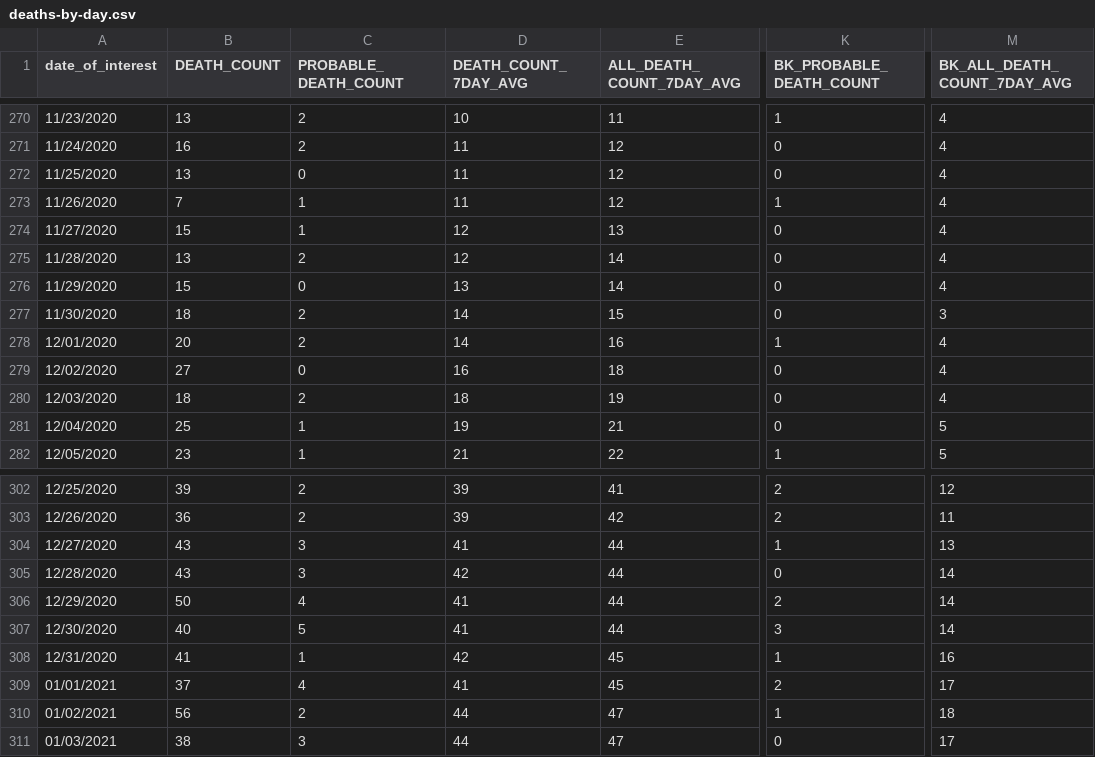
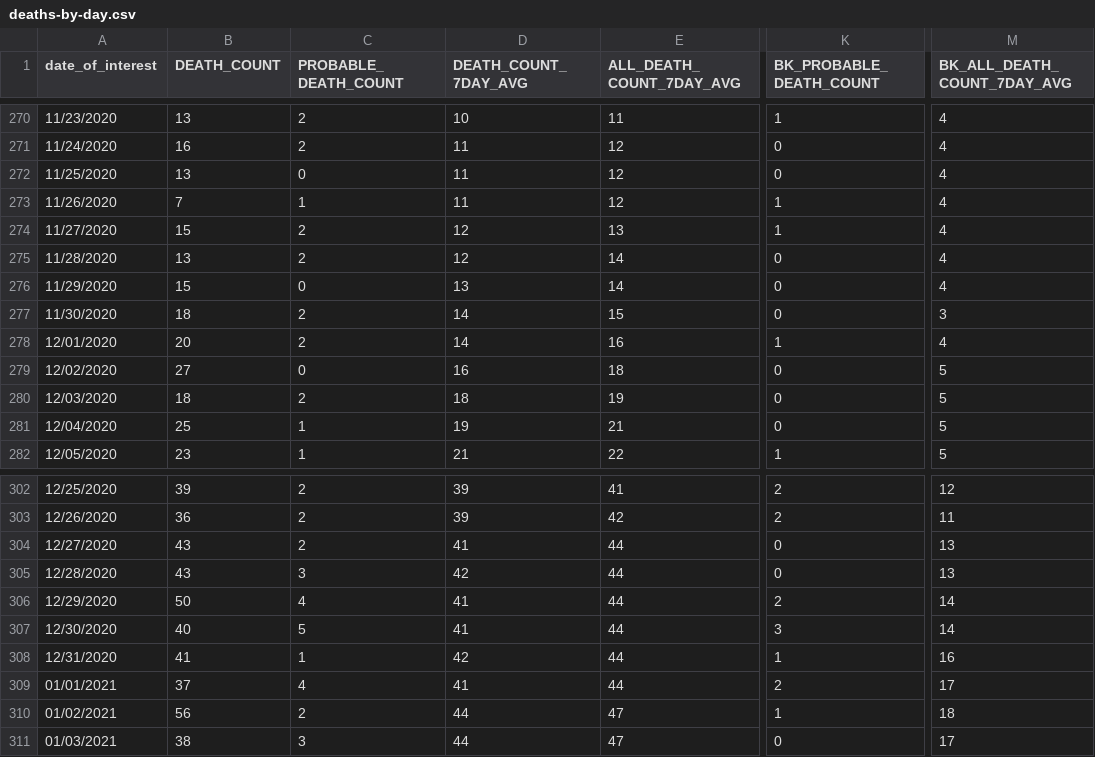
Before and after one commit to nychealth/coronavirus-data, a CSV file: trends/deaths-by-day.csv, drawn as a sheet; only a part is shown, gaps mark what is left out; the diff covers the shown part only; the diff names each change by its address in the sheet, - before the commit and + after, or states it on an @@ line.

```diff
--- a/trends/deaths-by-day.csv
+++ b/trends/deaths-by-day.csv
-C274 (PROBABLE_DEATH_COUNT): 1
+C274 (PROBABLE_DEATH_COUNT): 2
-K274 (BK_PROBABLE_DEATH_COUNT): 0
+K274 (BK_PROBABLE_DEATH_COUNT): 1
-M279:M280 (BK_ALL_DEATH_COUNT_7DAY_AVG): 4
+M279:M280 (BK_ALL_DEATH_COUNT_7DAY_AVG): 5
-C304 (PROBABLE_DEATH_COUNT): 3
+C304 (PROBABLE_DEATH_COUNT): 2
-K304 (BK_PROBABLE_DEATH_COUNT): 1
+K304 (BK_PROBABLE_DEATH_COUNT): 0
-M305 (BK_ALL_DEATH_COUNT_7DAY_AVG): 14
+M305 (BK_ALL_DEATH_COUNT_7DAY_AVG): 13
-E308:E309 (ALL_DEATH_COUNT_7DAY_AVG): 45
+E308:E309 (ALL_DEATH_COUNT_7DAY_AVG): 44
```
Also changed, not shown: 1 added row and 33 edited cells elsewhere in this file, latest/last7days-by-modzcta.csv, latest/pp-by-modzcta.csv, 33 other files.
